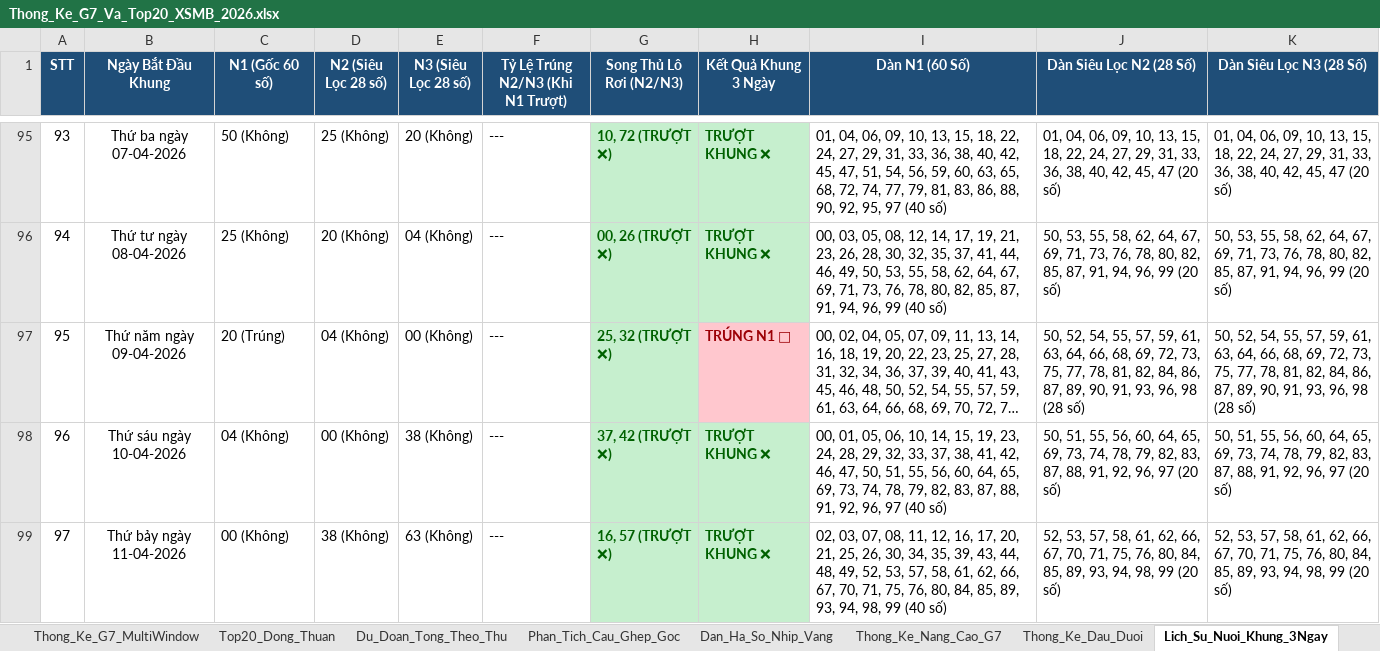
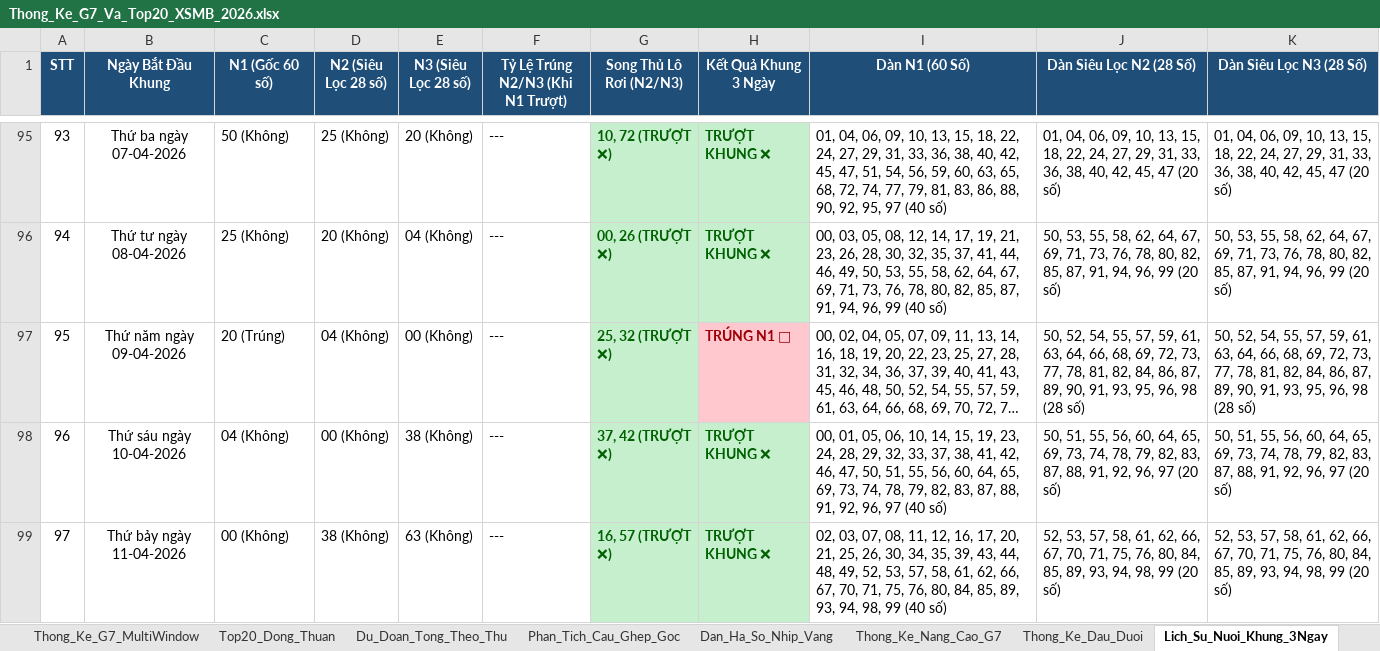
Before and after one commit to happiness2286-dot/67up97, an Excel workbook: Thong_Ke_G7_Va_Top20_XSMB_2026.xlsx, sheet Lich_Su_Nuoi_Khung_3Ngay, drawn as a sheet; only a part is shown, gaps mark what is left out; long unchanged cells end in …; values as stored, in another font and other column widths than the file's, no borders; the diff covers the shown part only; the diff names each change by its address in the sheet, - before the commit and + after, or states it on an @@ line.

```diff
--- a/Thong_Ke_G7_Va_Top20_XSMB_2026.xlsx (sheet Lich_Su_Nuoi_Khung_3Ngay)
+++ b/Thong_Ke_G7_Va_Top20_XSMB_2026.xlsx (sheet Lich_Su_Nuoi_Khung_3Ngay)
-J97 (Dàn Siêu Lọc N2 (28 Số)): …72, 73, 75, 77, 78, 81, 82, 84, 86, 87, 89, 90, 91, 93, 96, 98…
+J97 (Dàn Siêu Lọc N2 (28 Số)): …72, 73, 77, 78, 81, 82, 84, 86, 87, 89, 90, 91, 93, 95, 96, 98…
-K97 (Dàn Siêu Lọc N3 (28 Số)): …72, 73, 75, 77, 78, 81, 82, 84, 86, 87, 89, 90, 91, 93, 96, 98…
+K97 (Dàn Siêu Lọc N3 (28 Số)): …72, 73, 77, 78, 81, 82, 84, 86, 87, 89, 90, 91, 93, 95, 96, 98…
```
Also changed, not shown: 51 edited cells elsewhere in this sheet, sheet Dan_Ha_So_Nhip_Vang, sheet Du_Doan_Tong_Theo_Thu, 4 other files.
